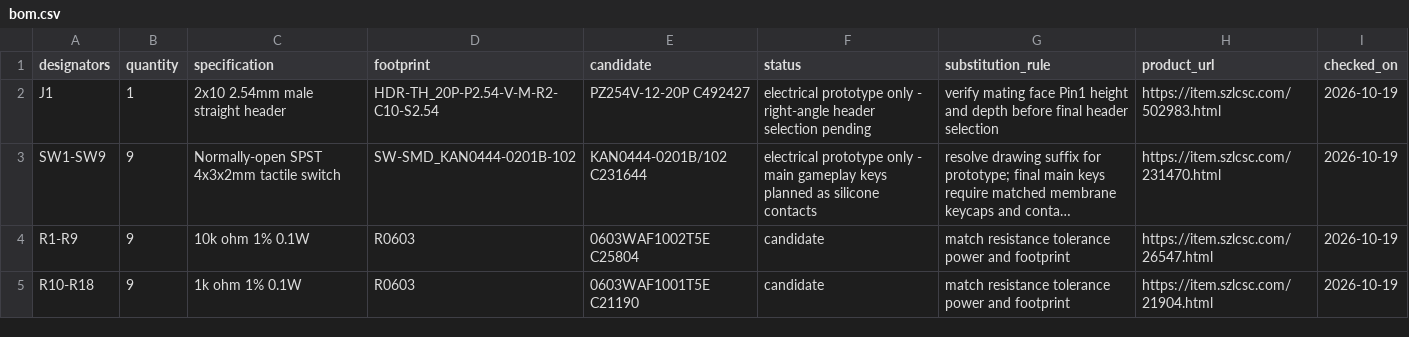
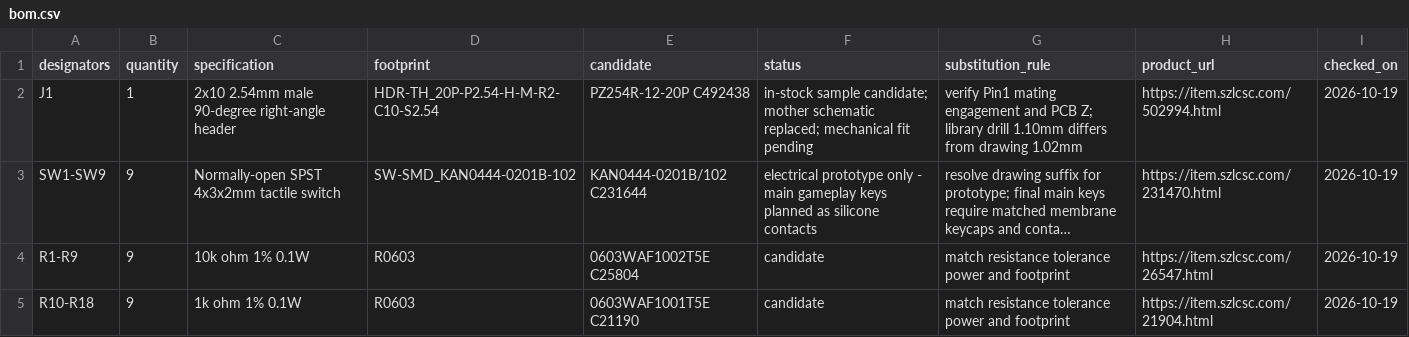
Before and after one commit to FTP-LI/ESP-MOSAICO-LAB, a CSV file: hardware/gamepad-board/rev-0.1/bom.csv, drawn as a sheet; long unchanged cells end in …; the diff names each change by its address in the sheet, - before the commit and + after, or states it on an @@ line.

Commit message:
feat(hardware): 选定弯排针与GBC按键并依据STL更新纵向预布局

```diff
--- a/hardware/gamepad-board/rev-0.1/bom.csv
+++ b/hardware/gamepad-board/rev-0.1/bom.csv
-C2 (specification): 2x10 2.54mm male straight header
+C2 (specification): 2x10 2.54mm male 90-degree right-angle header
-D2 (footprint): HDR-TH_20P-P2.54-V-M-R2-C10-S2.54
+D2 (footprint): HDR-TH_20P-P2.54-H-M-R2-C10-S2.54
-E2 (candidate): PZ254V-12-20P C492427
+E2 (candidate): PZ254R-12-20P C492438
-F2 (status): electrical prototype only - right-angle header selection pending
+F2 (status): in-stock sample candidate; mother schematic replaced; mechanical fit pending
-G2 (substitution_rule): verify mating face Pin1 height and depth before final header selection
+G2 (substitution_rule): verify Pin1 mating engagement and PCB Z; library drill 1.10mm differs from drawing 1.02mm
-H2 (product_url): https://item.szlcsc.com/502983.html
+H2 (product_url): https://item.szlcsc.com/502994.html
```
Also changed, not shown: 31 other files.
